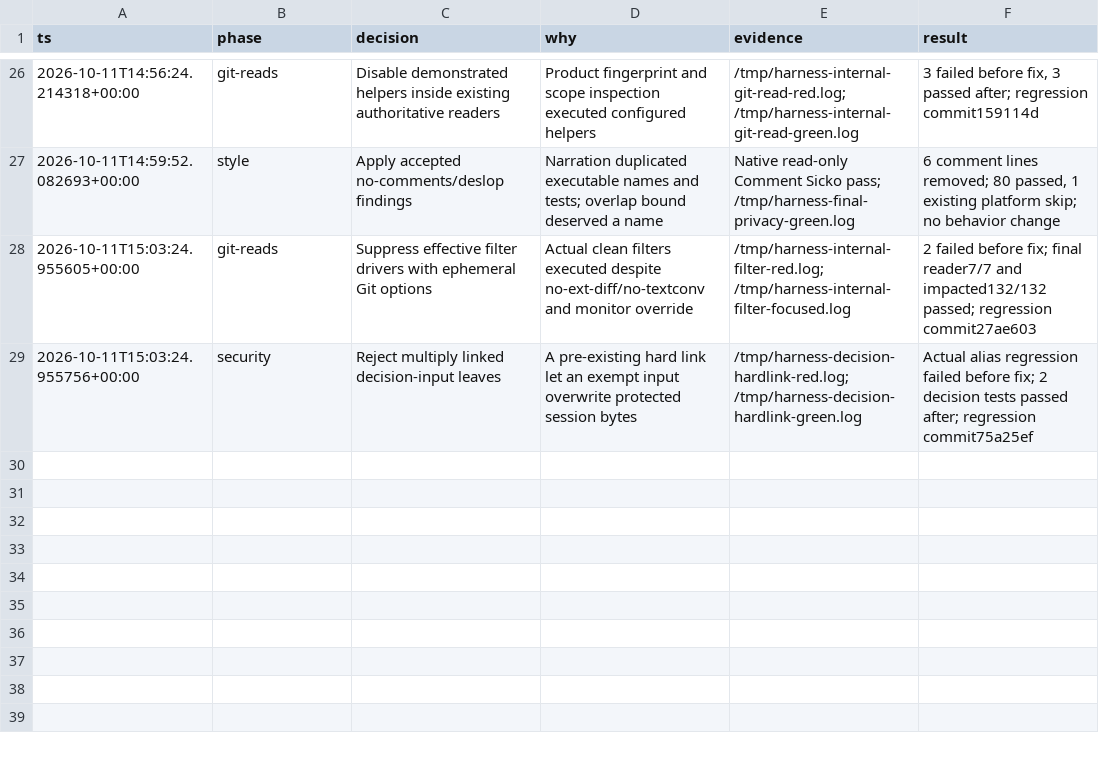
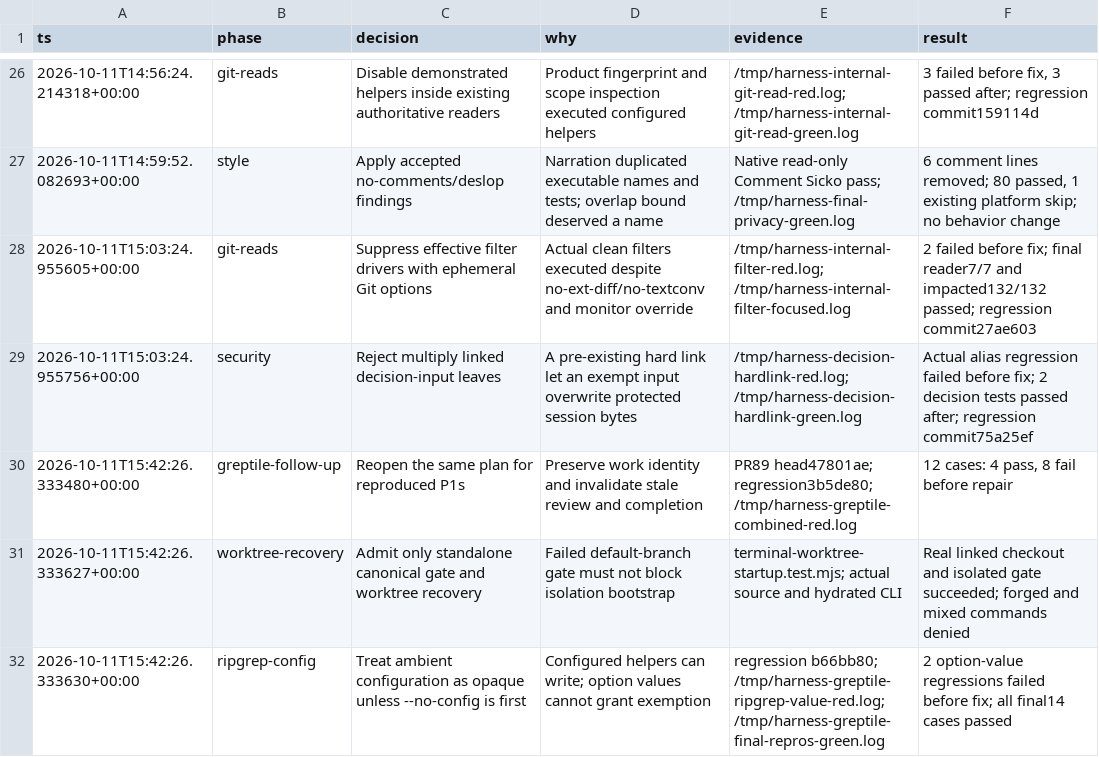
Before and after one commit to noodlemind/prompt-library, a TSV file: .audit/harness-repair-decision-trail.tsv, drawn as a sheet; only a part is shown, gaps mark what is left out; the diff names each change by its address in the sheet, - before the commit and + after, or states it on an @@ line.

Commit message:
fix: require unambiguous ripgrep configuration suppression

```diff
--- a/.audit/harness-repair-decision-trail.tsv
+++ b/.audit/harness-repair-decision-trail.tsv
+row 30: 2026-10-11T15:42:26.333480+00:00 | greptile-follow-up | Reopen the same plan for reproduced P1s | Preserve work identity and invalidate stale review and completion | PR89 head47801ae; regression3b5de80; /tmp/harness-greptile-combined-red.log | 12 cases: 4 pass, 8 fail before repair
+row 31: 2026-10-11T15:42:26.333627+00:00 | worktree-recovery | Admit only standalone canonical gate and worktree recovery | Failed default-branch gate must not block isolation bootstrap | terminal-worktree-startup.test.mjs; actual source and hydrated CLI | Real linked checkout and isolated gate succeeded; forged and mixed commands denied
+row 32: 2026-10-11T15:42:26.333630+00:00 | ripgrep-config | Treat ambient configuration as opaque unless --no-config is first | Configured helpers can write; option values cannot grant exemption | regression b66bb80; /tmp/harness-greptile-ripgrep-value-red.log; /tmp/harness-greptile-final-repros-green.log | 2 option-value regressions failed before fix; all final14 cases passed
```
Also changed, not shown: 3 other files.
